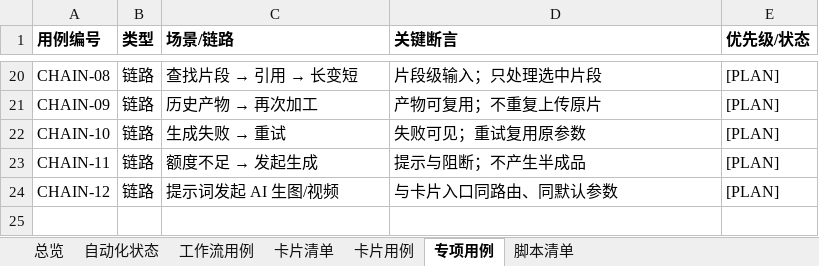
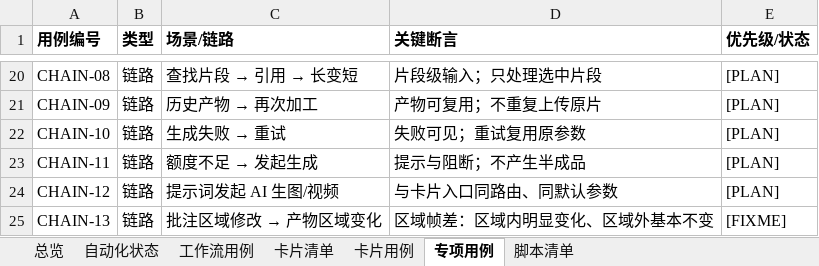
Before and after one commit to yabin-93/test-cinlink, an Excel workbook: docs/design-cases/workflow-material-matrix.xlsx, sheet 专项用例, drawn as a sheet; only a part is shown, gaps mark what is left out; values as stored, in another font and other column widths than the file's, no borders; the diff names each change by its address in the sheet, - before the commit and + after, or states it on an @@ line.

Commit message:
test(chains): 接入 CHAIN 骨架与区域帧差断言

```diff
--- a/docs/design-cases/workflow-material-matrix.xlsx (sheet 专项用例)
+++ b/docs/design-cases/workflow-material-matrix.xlsx (sheet 专项用例)
+row 25: CHAIN-13 | 链路 | 批注区域修改 → 产物区域变化 | 区域帧差：区域内明显变化、区域外基本不变 | [FIXME]
```
Also changed, not shown: 4 other files.
